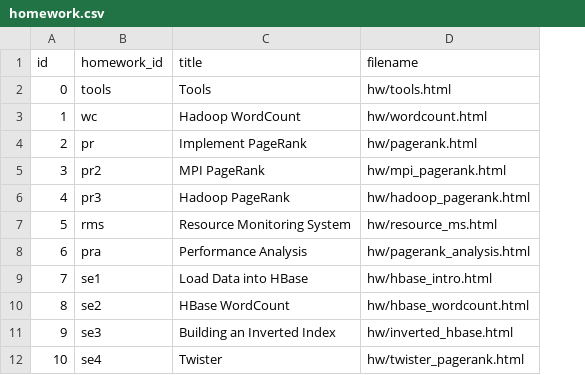
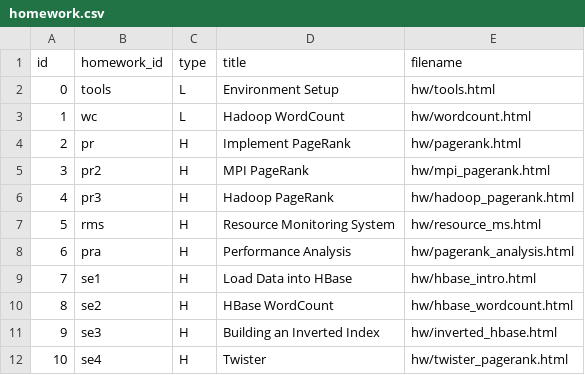
Before and after one commit to nishant07/course-builder, a CSV file: data/homework.csv, drawn as a sheet; addresses are those after the commit; the diff names each change by its address in the sheet, - before the commit and + after, or states it on an @@ line.

```diff
--- a/data/homework.csv
+++ b/data/homework.csv
+column C (type), rows 2-12: L | L | H | H | H | H | H | H | H | H | H
-D2 (title): Tools
+D2 (title): Environment Setup
```
Also changed, not shown: 7 other files.
